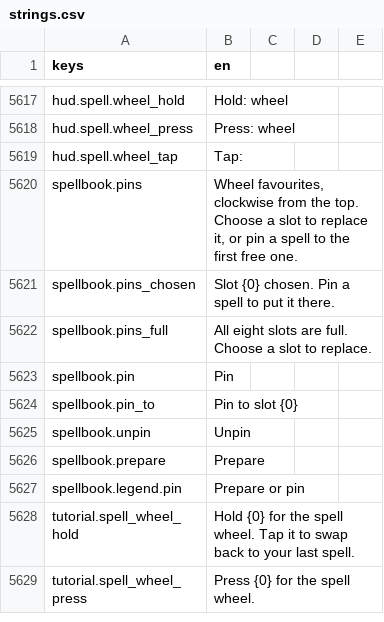
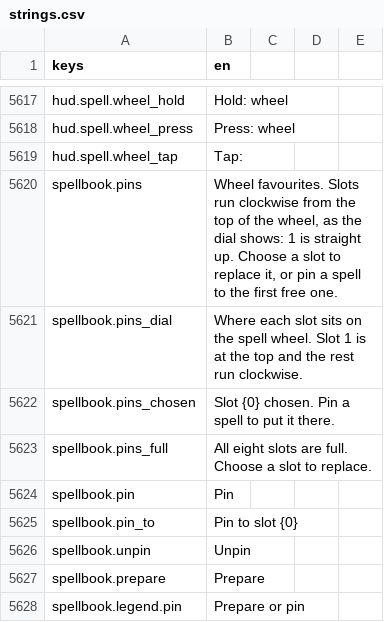
Before and after one commit to TharrosDev/EmberVale, a CSV file: data/locale/strings.csv, drawn as a sheet; only a part is shown, gaps mark what is left out; the shorter side is filled out with more unchanged rows.

Commit message:
Telegraphs drawn as soft see-through ground shapes with a lit rim, a sweep and the spell's school; floating numbers step clear of each other and of the state word; third-person seat tilts down to lift the feet off the hotbar; held weapon hidden in first person outside a fight; spellbook pin dial; harness: enemy casts of player spells, gait phases, feet position in the camshot log

```diff
--- a/data/locale/strings.csv
+++ b/data/locale/strings.csv
@@ -5619,3 +5619,4 @@ hud.spell.wheel_press,Press: wheel
 hud.spell.wheel_tap,Tap:
-spellbook.pins,"Wheel favourites, clockwise from the top. Choose a slot to replace it, or pin a spell to the first free one."
+spellbook.pins,"Wheel favourites. Slots run clockwise from the top of the wheel, as the dial shows: 1 is straight up. Choose a slot to replace it, or pin a spell to the first free one."
+spellbook.pins_dial,"Where each slot sits on the spell wheel. Slot 1 is at the top and the rest run clockwise."
 spellbook.pins_chosen,"Slot {0} chosen. Pin a spell to put it there."
```
Also changed, not shown: 19 other files.
